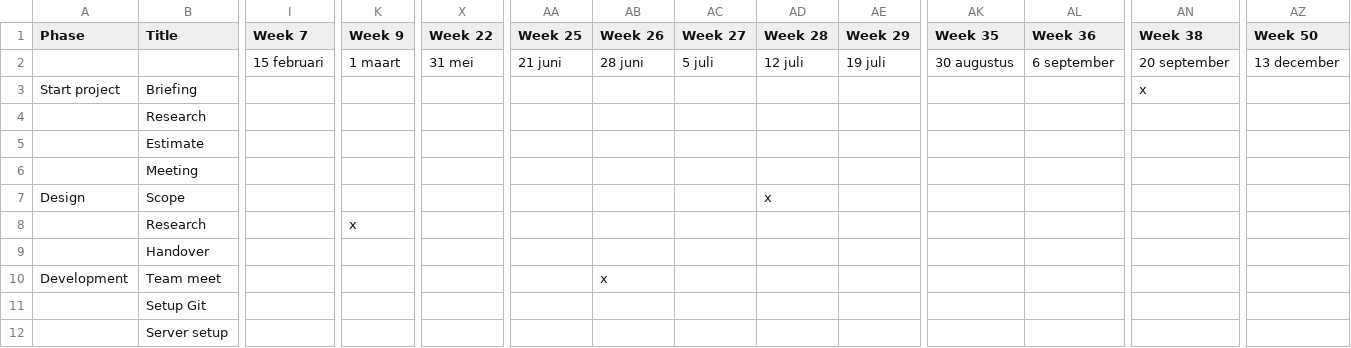
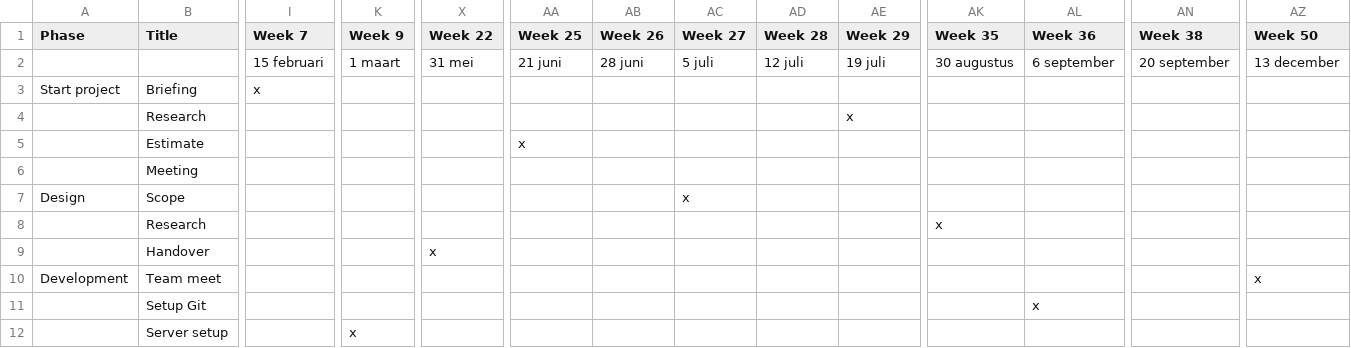
Before and after one commit to MatthijsKamstra/fonkee-issues, a CSV file: docs/data/planning_2021.csv, drawn as a sheet; only a part is shown, gaps mark what is left out; removed rows and columns are numbered as before the commit, all else as after; rows hold the shown columns only; the diff names each change by its address in the sheet, - before the commit and + after, or states it on an @@ line.

```diff
--- a/docs/data/planning_2021.csv
+++ b/docs/data/planning_2021.csv
-I3 (Week 7): (empty)
+I3 (Week 7): x
-AN3 (Week 38): x
+AN3 (Week 38): (empty)
-row 4:  | Research
-row 5:  | Estimate
-row 6:  | Meeting
+row 4:  | Research |  |  |  |  |  |  |  | x
+row 5:  | Estimate |  |  |  | x
+row 6:  | Meeting
-AC7 (Week 27): (empty)
+AC7 (Week 27): x
-AD7 (Week 28): x
+AD7 (Week 28): (empty)
-row 8:  | Research |  | x
-row 9:  | Handover
+row 8:  | Research |  |  |  |  |  |  |  |  | x
+row 9:  | Handover |  |  | x
-AB10 (Week 26): x
+AB10 (Week 26): (empty)
-AZ10 (Week 50): (empty)
+AZ10 (Week 50): x
-row 11:  | Setup Git
-row 12:  | Server setup
+row 11:  | Setup Git |  |  |  |  |  |  |  |  |  | x
+row 12:  | Server setup |  | x
```
Also changed, not shown: 7 other files.
